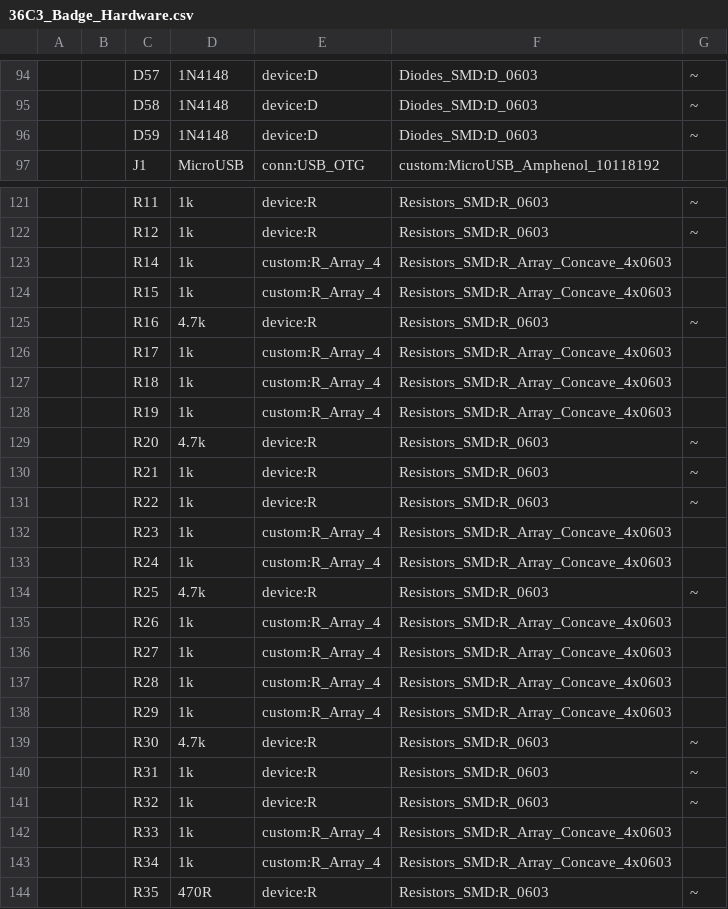
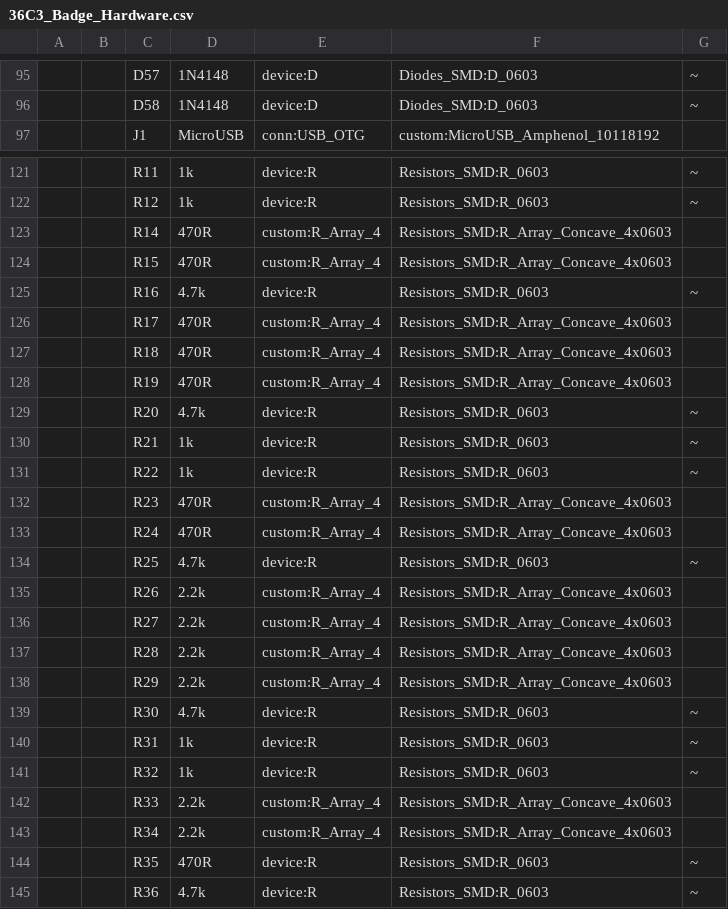
Before and after one commit to CatoLynx/36C3-Badge, a CSV file: 36C3_Badge_Hardware/36C3_Badge_Hardware.csv, drawn as a sheet; only a part is shown, gaps mark what is left out; the shorter side is filled out with more unchanged rows; removed rows and columns are numbered as before the commit, all else as after; the diff covers the shown part only; the diff names each change by its address in the sheet, - before the commit and + after, or states it on an @@ line.

Commit message:
Schematic / Board updates and bugfixes:
- Updated crack LED resistor values after testing
- Changed microcontroller reset capacitor from 100nF to 1µF and case from 0603 to 0805
- Changed MMBTA type transistors to BC types (MMBTA didn't work in the VFD filament H-Bridge)
- Added Schottky diode in series to CH330 VCC pin. This fixes an error where the badge would erroneously detect USB power when the CH330 was backfed via the high Tx pin.

```diff
--- a/36C3_Badge_Hardware/36C3_Badge_Hardware.csv
+++ b/36C3_Badge_Hardware/36C3_Badge_Hardware.csv
-row 96:  |  | D59 | 1N4148 | device:D | Diodes_SMD:D_0603 | ~
-D123:D124: 1k
+D123:D124: 470R
-D126:D128: 1k
+D126:D128: 470R
-D132:D133: 1k
+D132:D133: 470R
-D135:D138: 1k
+D135:D138: 2.2k
-D142:D143: 1k
+D142:D143: 2.2k
```
Also changed, not shown: 5 added rows, 2 removed rows, 18 edited cells and row numbers in column A elsewhere in this file, 14 other files.
